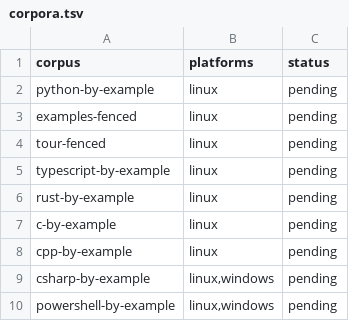
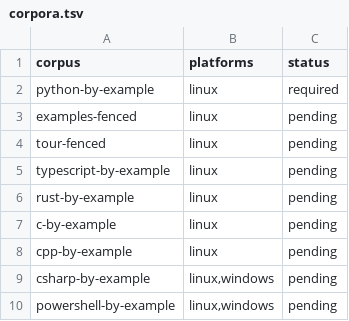
Before and after one commit to bashsharp/bashsharp-tests, a TSV file: tools/fence-corpus/corpora.tsv, drawn as a sheet.

Commit message:
test: lock Python corpus platform counts
Record the manager-measured 23/23 linux/amd64 result and make the Python corpus required on Linux. The darwin/arm64 count was refreshed locally at 23/23.

Manager evidence: bashy 84e0f240 + sh 5ce099d0 on linux/amd64; bashy 78f9af9e + sh 7d9108b4 on darwin/arm64.

Sprint: #562
Story: #3048
Story-ID: ee8e65e258a5

```diff
--- a/tools/fence-corpus/corpora.tsv
+++ b/tools/fence-corpus/corpora.tsv
@@ -1,3 +1,3 @@
 corpus	platforms	status
-python-by-example	linux	pending
+python-by-example	linux	required
 examples-fenced	linux	pending
```
Also changed, not shown: 1 other file.
